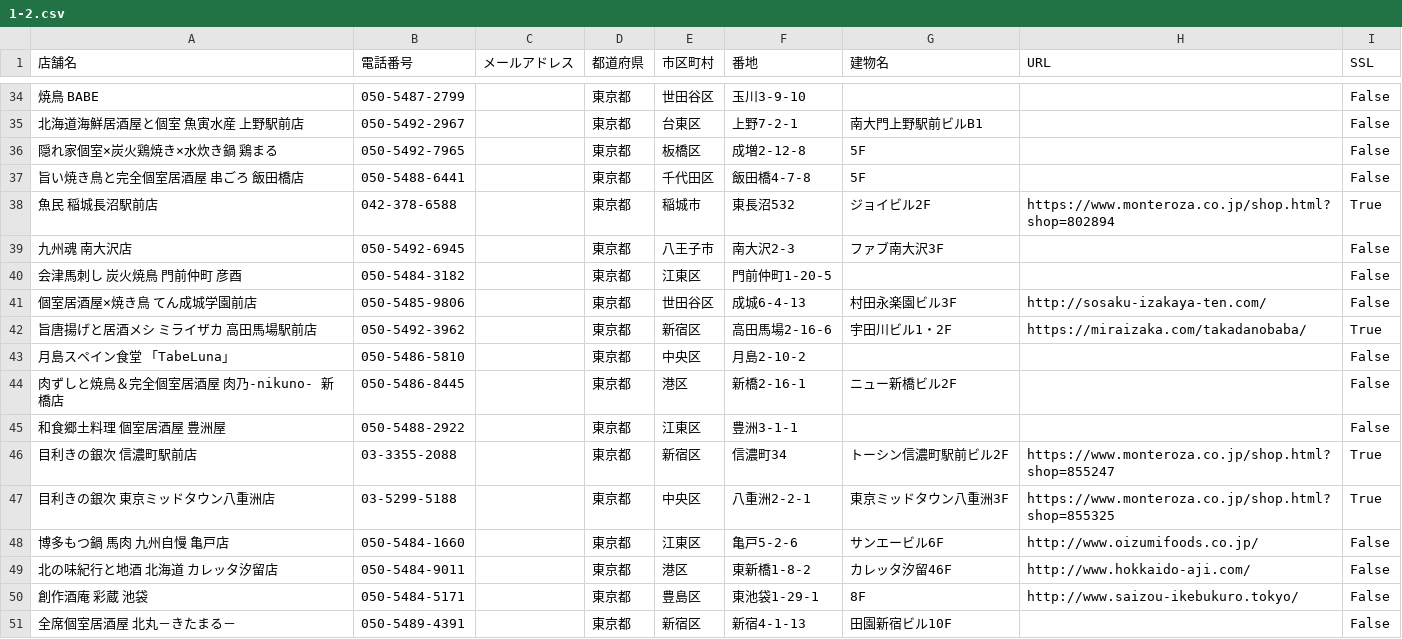
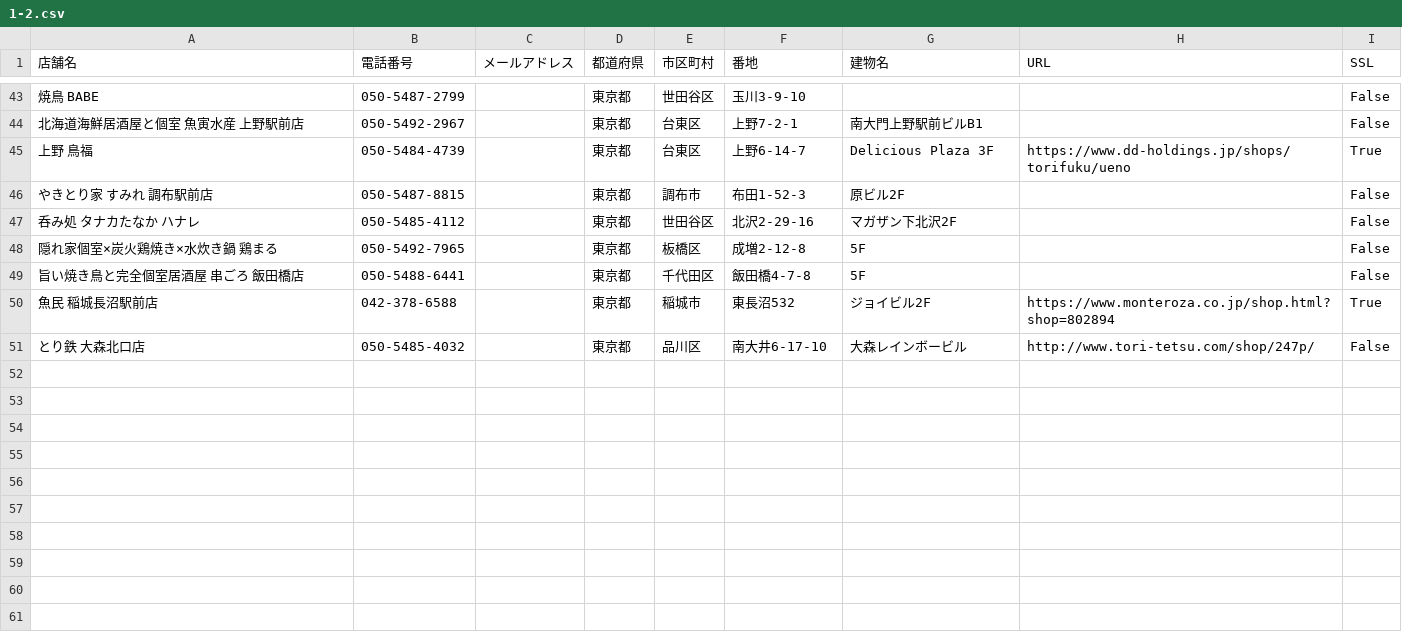
Before and after one commit to af21092/Final_Answer, a CSV file: python/ex1_web-scraping/1-2.csv, drawn as a sheet; only a part is shown, gaps mark what is left out; removed rows and columns are numbered as before the commit, all else as after; the diff covers the shown part only; the diff names each change by its address in the sheet, - before the commit and + after, or states it on an @@ line.

```diff
--- a/python/ex1_web-scraping/1-2.csv
+++ b/python/ex1_web-scraping/1-2.csv
+row 45: 上野 鳥福 | 050-5484-4739 |  | 東京都 | 台東区 | 上野6-14-7 | Delicious Plaza 3F | https://www.dd-holdings.jp/shops/torifuku/ueno | True
+row 46: やきとり家 すみれ 調布駅前店 | 050-5487-8815 |  | 東京都 | 調布市 | 布田1-52-3 | 原ビル2F |  | False
+row 47: 呑み処 タナカたなか ハナレ | 050-5485-4112 |  | 東京都 | 世田谷区 | 北沢2-29-16 | マガザン下北沢2F |  | False
-row 39: 九州魂 南大沢店 | 050-5492-6945 |  | 東京都 | 八王子市 | 南大沢2-3 | ファブ南大沢3F |  | False
-row 40: 会津馬刺し 炭火焼鳥 門前仲町 彦酉 | 050-5484-3182 |  | 東京都 | 江東区 | 門前仲町1-20-5 |  |  | False
-row 41: 個室居酒屋×焼き鳥 てん成城学園前店 | 050-5485-9806 |  | 東京都 | 世田谷区 | 成城6-4-13 | 村田永楽園ビル3F | http://sosaku-izakaya-ten.com/ | False
-row 42: 旨唐揚げと居酒メシ ミライザカ 高田馬場駅前店 | 050-5492-3962 |  | 東京都 | 新宿区 | 高田馬場2-16-6 | 宇田川ビル1・2F | https://miraizaka.com/takadanobaba/ | True
-row 43: 月島スペイン食堂 「TabeLuna」 | 050-5486-5810 |  | 東京都 | 中央区 | 月島2-10-2 |  |  | False
-row 44: 肉ずしと焼鳥＆完全個室居酒屋 肉乃‐nikuno‐ 新橋店 | 050-5486-8445 |  | 東京都 | 港区 | 新橋2-16-1 | ニュー新橋ビル2F |  | False
-row 45: 和食郷土料理 個室居酒屋 豊洲屋 | 050-5488-2922 |  | 東京都 | 江東区 | 豊洲3-1-1 |  |  | False
-row 46: 目利きの銀次 信濃町駅前店 | 03-3355-2088 |  | 東京都 | 新宿区 | 信濃町34 | トーシン信濃町駅前ビル2F | https://www.monteroza.co.jp/shop.html?shop=855247 | True
-row 47: 目利きの銀次 東京ミッドタウン八重洲店 | 03-5299-5188 |  | 東京都 | 中央区 | 八重洲2-2-1 | 東京ミッドタウン八重洲3F | https://www.monteroza.co.jp/shop.html?shop=855325 | True
-row 48: 博多もつ鍋 馬肉 九州自慢 亀戸店 | 050-5484-1660 |  | 東京都 | 江東区 | 亀戸5-2-6 | サンエービル6F | http://www.oizumifoods.co.jp/ | False
-row 49: 北の味紀行と地酒 北海道 カレッタ汐留店 | 050-5484-9011 |  | 東京都 | 港区 | 東新橋1-8-2 | カレッタ汐留46F | http://www.hokkaido-aji.com/ | False
-row 50: 創作酒庵 彩蔵 池袋 | 050-5484-5171 |  | 東京都 | 豊島区 | 東池袋1-29-1 | 8F | http://www.saizou-ikebukuro.tokyo/ | False
-row 51: 全席個室居酒屋 北丸－きたまる－ | 050-5489-4391 |  | 東京都 | 新宿区 | 新宿4-1-13 | 田園新宿ビル10F |  | False
+row 51: とり鉄 大森北口店 | 050-5485-4032 |  | 東京都 | 品川区 | 南大井6-17-10 | 大森レインボービル | http://www.tori-tetsu.com/shop/247p/ | False
```
Also changed, not shown: 9 added rows and 1 moved row elsewhere in this file, 1 other file.
